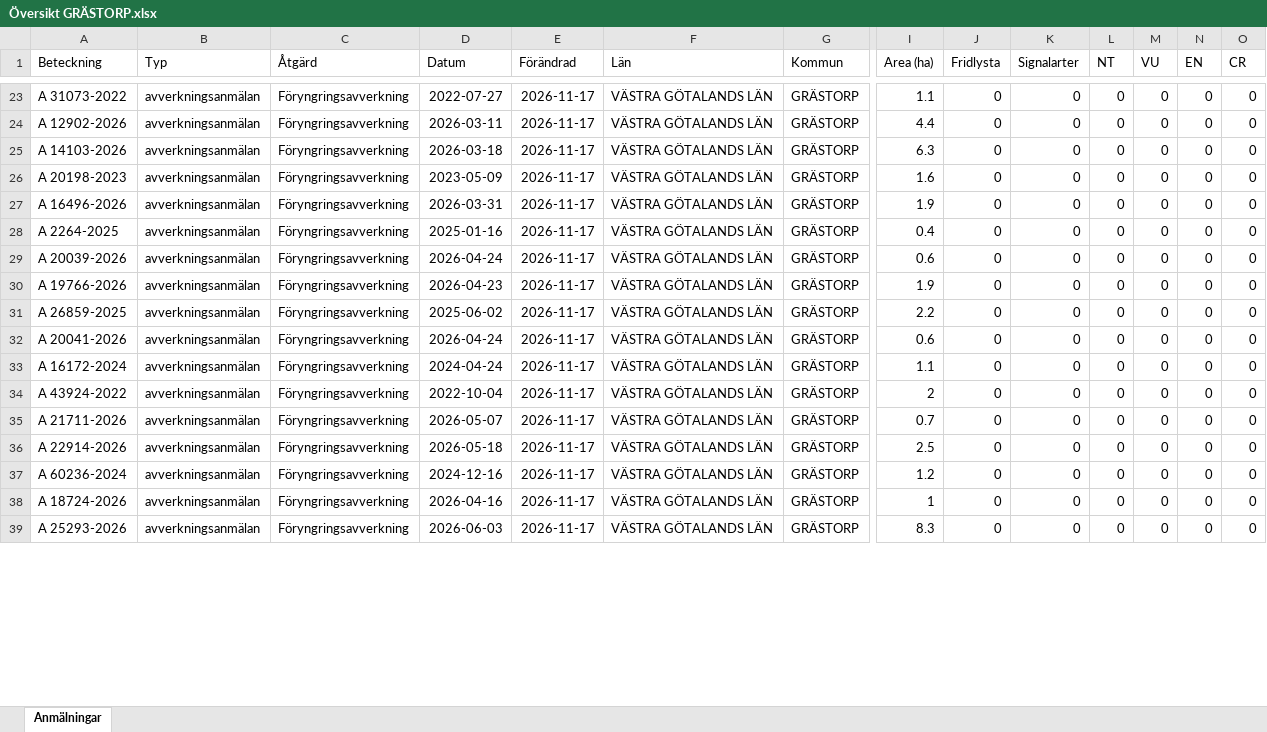
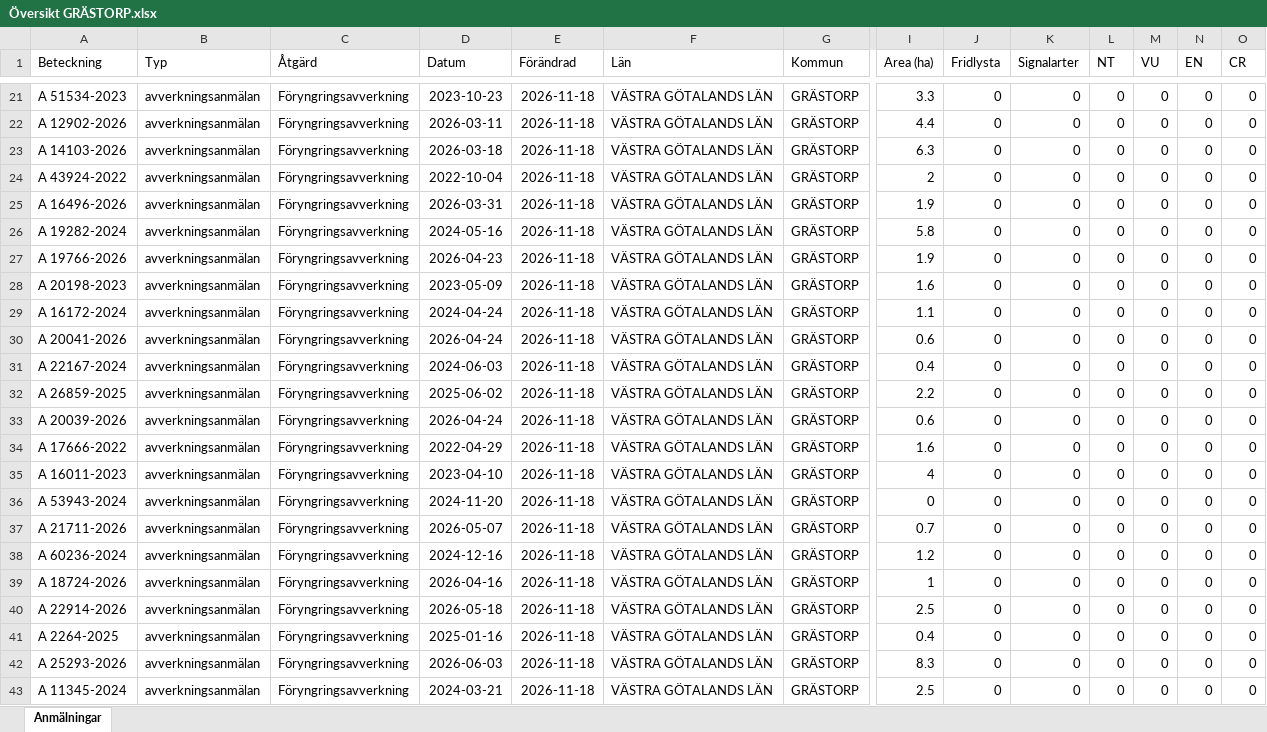
Before and after one commit to klasma/Logging_1444, an Excel workbook: Översikt GRÄSTORP.xlsx, sheet Anmälningar, drawn as a sheet; only a part is shown, gaps mark what is left out; values as stored, in another font and other column widths than the file's, no borders; removed rows and columns are numbered as before the commit, all else as after; rows hold the shown columns only; the diff covers the shown part only; the diff names each change by its address in the sheet, - before the commit and + after, or states it on an @@ line.

```diff
--- a/Översikt GRÄSTORP.xlsx (sheet Anmälningar)
+++ b/Översikt GRÄSTORP.xlsx (sheet Anmälningar)
-A21 (Beteckning): A 31073-2022
+A21 (Beteckning): A 51534-2023
-D21 (Datum): 2022-07-27
+D21 (Datum): 2023-10-23
-E21:E26 (Förändrad): 2026-11-17
+E21:E26 (Förändrad): 2026-11-18
-I21 (Area (ha)): 1.1
+I21 (Area (ha)): 3.3
-A24 (Beteckning): A 20198-2023
+A24 (Beteckning): A 43924-2022
-D24 (Datum): 2023-05-09
+D24 (Datum): 2022-10-04
-I24 (Area (ha)): 1.6
+I24 (Area (ha)): 2
-A26 (Beteckning): A 2264-2025
+A26 (Beteckning): A 19282-2024
-D26 (Datum): 2025-01-16
+D26 (Datum): 2024-05-16
-I26 (Area (ha)): 0.4
+I26 (Area (ha)): 5.8
-row 29: A 20039-2026 | avverkningsanmälan | Föryngringsavverkning | 2026-04-24 | 2026-11-17 | VÄSTRA GÖTALANDS LÄN | GRÄSTORP | 0.6 | 0 | 0 | 0 | 0 | 0 | 0
-E27 (Förändrad): 2026-11-17
+E27 (Förändrad): 2026-11-18
+row 28: A 20198-2023 | avverkningsanmälan | Föryngringsavverkning | 2023-05-09 | 2026-11-18 | VÄSTRA GÖTALANDS LÄN | GRÄSTORP | 1.6 | 0 | 0 | 0 | 0 | 0 | 0
+row 29: A 16172-2024 | avverkningsanmälan | Föryngringsavverkning | 2024-04-24 | 2026-11-18 | VÄSTRA GÖTALANDS LÄN | GRÄSTORP | 1.1 | 0 | 0 | 0 | 0 | 0 | 0
+row 30: A 20041-2026 | avverkningsanmälan | Föryngringsavverkning | 2026-04-24 | 2026-11-18 | VÄSTRA GÖTALANDS LÄN | GRÄSTORP | 0.6 | 0 | 0 | 0 | 0 | 0 | 0
+row 31: A 22167-2024 | avverkningsanmälan | Föryngringsavverkning | 2024-06-03 | 2026-11-18 | VÄSTRA GÖTALANDS LÄN | GRÄSTORP | 0.4 | 0 | 0 | 0 | 0 | 0 | 0
-E32:E34 (Förändrad): 2026-11-17
+E32:E34 (Förändrad): 2026-11-18
-A33 (Beteckning): A 20041-2026
+A33 (Beteckning): A 20039-2026
-A34 (Beteckning): A 16172-2024
+A34 (Beteckning): A 17666-2022
-D34 (Datum): 2024-04-24
+D34 (Datum): 2022-04-29
-I34 (Area (ha)): 1.1
+I34 (Area (ha)): 1.6
+row 35: A 16011-2023 | avverkningsanmälan | Föryngringsavverkning | 2023-04-10 | 2026-11-18 | VÄSTRA GÖTALANDS LÄN | GRÄSTORP | 4 | 0 | 0 | 0 | 0 | 0 | 0
-A36 (Beteckning): A 43924-2022
+A36 (Beteckning): A 53943-2024
-D36 (Datum): 2022-10-04
+D36 (Datum): 2024-11-20
-E36:E37 (Förändrad): 2026-11-17
+E36:E37 (Förändrad): 2026-11-18
-I36 (Area (ha)): 2
+I36 (Area (ha)): 0
-row 36: A 22914-2026 | avverkningsanmälan | Föryngringsavverkning | 2026-05-18 | 2026-11-17 | VÄSTRA GÖTALANDS LÄN | GRÄSTORP | 2.5 | 0 | 0 | 0 | 0 | 0 | 0
-E38:E39 (Förändrad): 2026-11-17
+E38:E39 (Förändrad): 2026-11-18
+row 40: A 22914-2026 | avverkningsanmälan | Föryngringsavverkning | 2026-05-18 | 2026-11-18 | VÄSTRA GÖTALANDS LÄN | GRÄSTORP | 2.5 | 0 | 0 | 0 | 0 | 0 | 0
+row 41: A 2264-2025 | avverkningsanmälan | Föryngringsavverkning | 2025-01-16 | 2026-11-18 | VÄSTRA GÖTALANDS LÄN | GRÄSTORP | 0.4 | 0 | 0 | 0 | 0 | 0 | 0
-E42 (Förändrad): 2026-11-17
+E42 (Förändrad): 2026-11-18
+row 43: A 11345-2024 | avverkningsanmälan | Föryngringsavverkning | 2024-03-21 | 2026-11-18 | VÄSTRA GÖTALANDS LÄN | GRÄSTORP | 2.5 | 0 | 0 | 0 | 0 | 0 | 0
```
Also changed, not shown: 10 added rows, 15 removed rows and 60 edited cells elsewhere in this sheet, artfynd/A 31076-2022 artfynd.xlsx, 6 other files.
